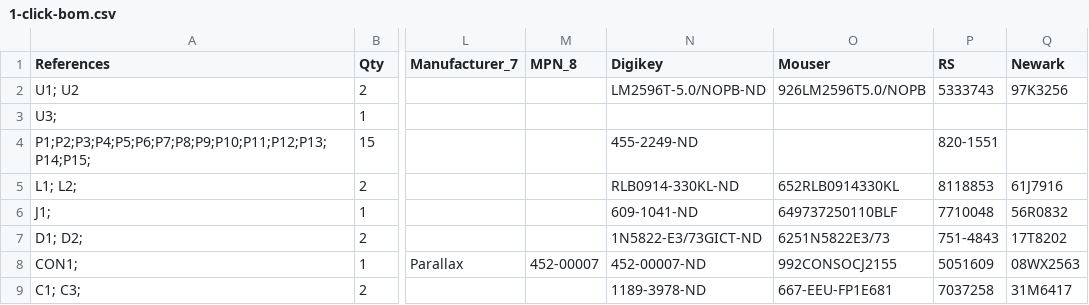
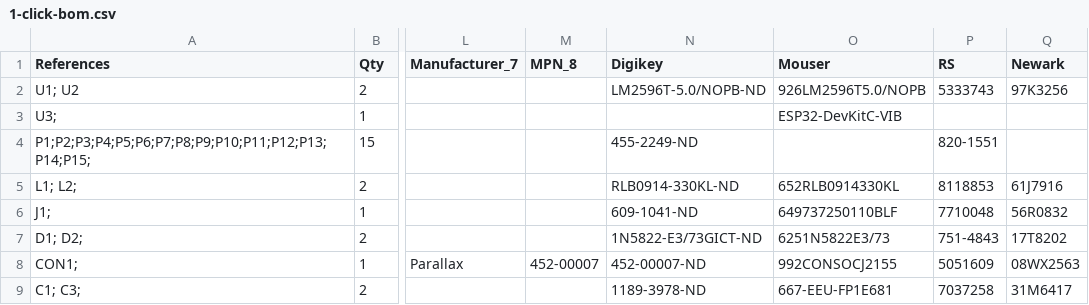
Before and after one commit to BeeHive-org/BeeHive, a CSV file: hub_PCB/1-click-bom.csv, drawn as a sheet; only a part is shown, gaps mark what is left out; the diff names each change by its address in the sheet, - before the commit and + after, or states it on an @@ line.

Commit message:
Update 1-click-bom.csv

```diff
--- a/hub_PCB/1-click-bom.csv
+++ b/hub_PCB/1-click-bom.csv
-O3 (Mouser): (empty)
+O3 (Mouser): ESP32-DevKitC-VIB
```
